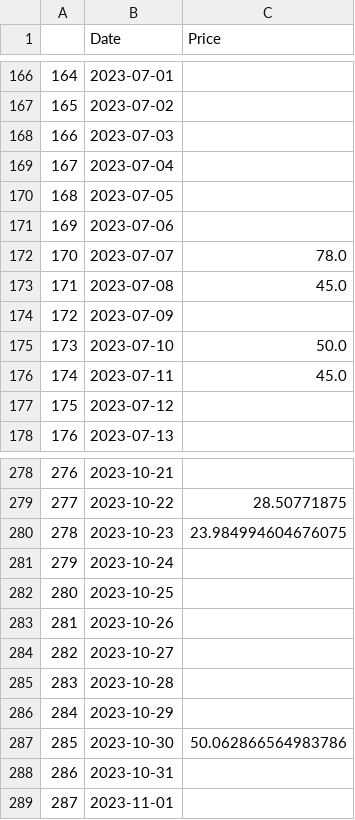
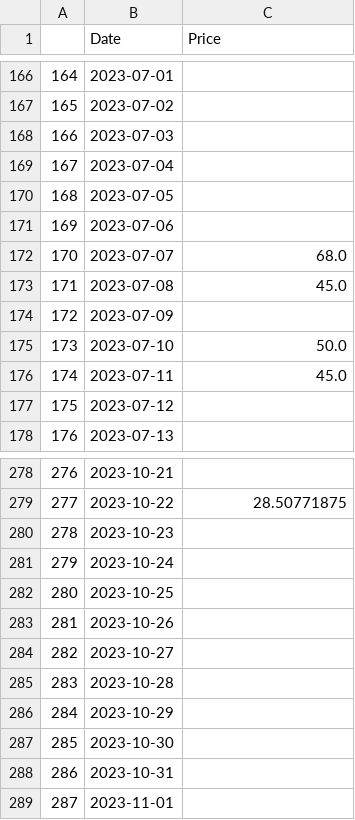
Before and after one commit to simzim96/svar-causal, a CSV file: data/raw_data/collections/ringers-by-dmitri-cherniak.csv, drawn as a sheet; only a part is shown, gaps mark what is left out.

```diff
--- a/data/raw_data/collections/ringers-by-dmitri-cherniak.csv
+++ b/data/raw_data/collections/ringers-by-dmitri-cherniak.csv
@@ -171,3 +171,3 @@
 169,2023-07-06,
-170,2023-07-07,78.0
+170,2023-07-07,68.0
 171,2023-07-08,45.0
@@ -279,3 +279,3 @@
 277,2023-10-22,28.50771875
-278,2023-10-23,23.984994604676075
+278,2023-10-23,
 279,2023-10-24,
@@ -286,3 +286,3 @@
 284,2023-10-29,
-285,2023-10-30,50.062866564983786
+285,2023-10-30,
 286,2023-10-31,
```
Also changed, not shown: data/raw_data/collections/boredapeyachtclub.csv, data/raw_data/collections/chromie-squiggle-by-snowfro.csv, 17 other files.
